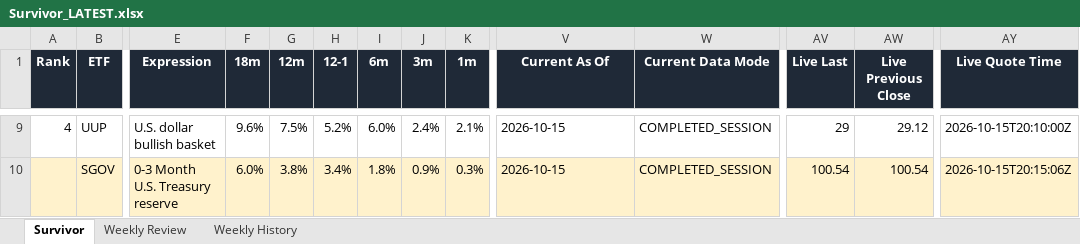
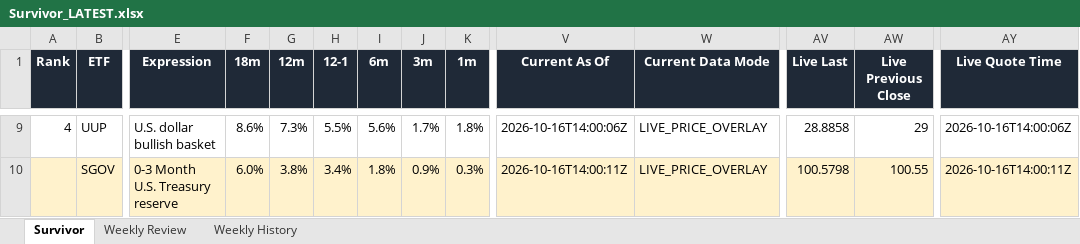
Before and after one commit to DarkMoonv1/NEFTy, an Excel workbook: Survivor_LATEST.xlsx, sheet Survivor, drawn as a sheet; only a part is shown, gaps mark what is left out; values as stored, in another font and other column widths than the file's, no borders; the diff covers the shown part only; the diff names each change by its address in the sheet, - before the commit and + after, or states it on an @@ line.

Commit message:
Update Survivor_LATEST.xlsx

```diff
--- a/Survivor_LATEST.xlsx (sheet Survivor)
+++ b/Survivor_LATEST.xlsx (sheet Survivor)
-F9 (18m): 9.6%
+F9 (18m): 8.6%
-G9 (12m): 7.5%
+G9 (12m): 7.3%
-H9 (12-1): 5.2%
+H9 (12-1): 5.5%
-I9 (6m): 6.0%
+I9 (6m): 5.6%
-J9 (3m): 2.4%
+J9 (3m): 1.7%
-K9 (1m): 2.1%
+K9 (1m): 1.8%
-V9 (Current As Of): 2026-10-15
+V9 (Current As Of): 2026-10-16T14:00:06Z
-W9:W10 (Current Data Mode): COMPLETED_SESSION
+W9:W10 (Current Data Mode): LIVE_PRICE_OVERLAY
-AV9 (Live Last): 29
+AV9 (Live Last): 28.8858
-AW9 (Live Previous Close): 29.12
+AW9 (Live Previous Close): 29
-AY9 (Live Quote Time): 2026-10-15T20:10:00Z
+AY9 (Live Quote Time): 2026-10-16T14:00:06Z
-V10 (Current As Of): 2026-10-15
+V10 (Current As Of): 2026-10-16T14:00:11Z
-AV10 (Live Last): 100.54
+AV10 (Live Last): 100.5798
-AW10 (Live Previous Close): 100.54
+AW10 (Live Previous Close): 100.55
-AY10 (Live Quote Time): 2026-10-15T20:15:06Z
+AY10 (Live Quote Time): 2026-10-16T14:00:11Z
```
Also changed, not shown: 1 added row, 1 removed row, 86 edited cells and cell formats elsewhere in this sheet, sheet Weekly Review.
